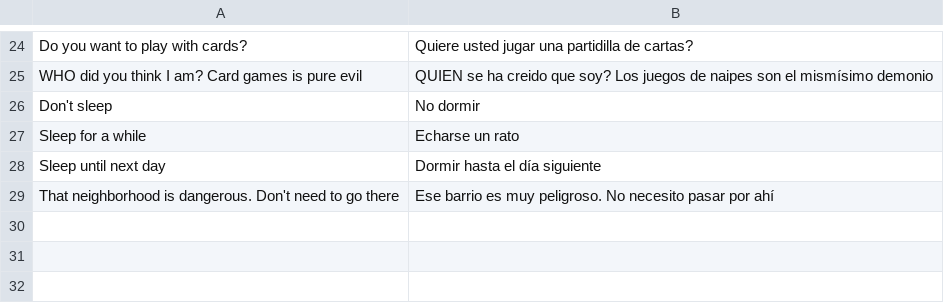
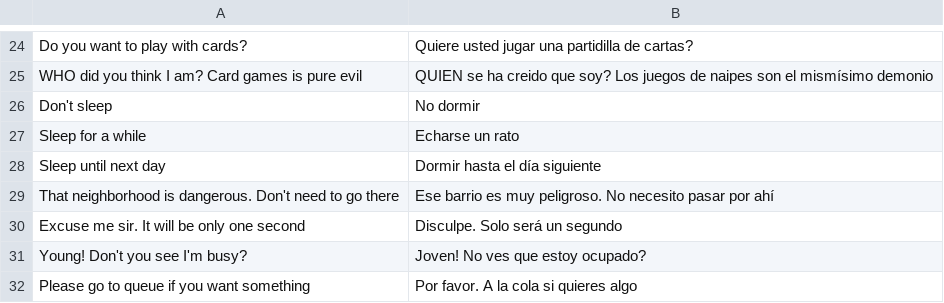
Before and after one commit to ivor4/Goblins3_AnotherQuest, a CSV file: Gob3AQ/Assets/Dialogs/PHRASES_CSV.csv, drawn as a sheet; only a part is shown, gaps mark what is left out.

```diff
--- a/Gob3AQ/Assets/Dialogs/PHRASES_CSV.csv
+++ b/Gob3AQ/Assets/Dialogs/PHRASES_CSV.csv
@@ -29 +29,4 @@ Sleep until next day,Dormir hasta el día siguiente
 That neighborhood is dangerous. Don't need to go there,Ese barrio es muy peligroso. No necesito pasar por ahí
+Excuse me sir. It will be only one second,Disculpe. Solo será un segundo
+Young! Don't you see I'm busy?,Joven! No ves que estoy ocupado?
+Please go to queue if you want something,Por favor. A la cola si quieres algo
```
Also changed, not shown: VARMAP_Generator/ACTION_CONDS.csv, VARMAP_Generator/DIALOGS.csv, 16 other files.
